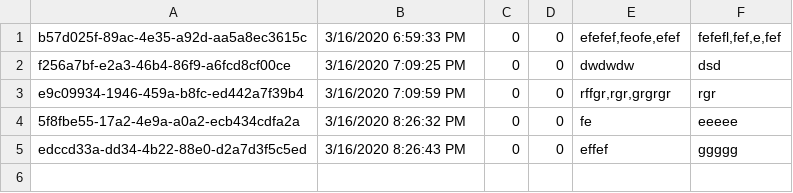
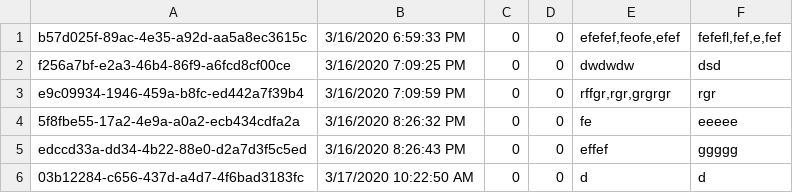
Before and after one commit to viktor-ujhazi/AskMate, a CSV file: AskMateMVC/wwwroot/data/Questions.csv, drawn as a sheet.

Commit message:
list after create

```diff
--- a/AskMateMVC/wwwroot/data/Questions.csv
+++ b/AskMateMVC/wwwroot/data/Questions.csv
@@ -5 +5,2 @@ e9c09934-1946-459a-b8fc-ed442a7f39b4,3/16/2020 7:09:59 PM,0,0,"rffgr,rgr,grgrgr"
 edccd33a-dd34-4b22-88e0-d2a7d3f5c5ed,3/16/2020 8:26:43 PM,0,0,"effef","ggggg",
+03b12284-c656-437d-a4d7-4f6bad3183fc,3/17/2020 10:22:50 AM,0,0,"d","d",
```
Also changed, not shown: 2 other files.
